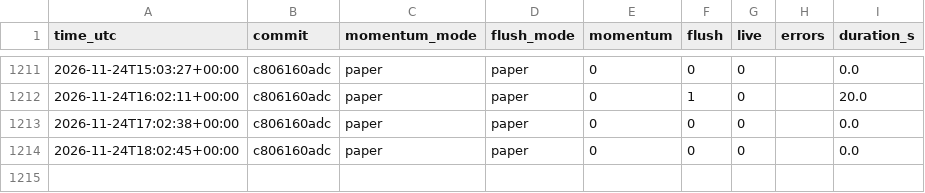
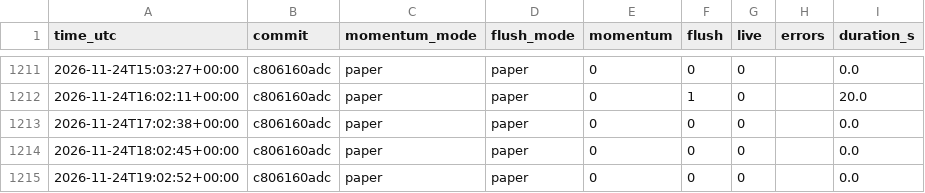
Before and after one commit to daijobudesu69/Crypto-RMF, a CSV file: state/runs.csv, drawn as a sheet; only a part is shown, gaps mark what is left out.

```diff
--- a/state/runs.csv
+++ b/state/runs.csv
@@ -1214 +1214,2 @@ time_utc,commit,momentum_mode,flush_mode,momentum,flush,live,errors,duration_s
 2026-11-24T18:02:45+00:00,c806160adc,paper,paper,0,0,0,,0.0
+2026-11-24T19:02:52+00:00,c806160adc,paper,paper,0,0,0,,0.0
```
